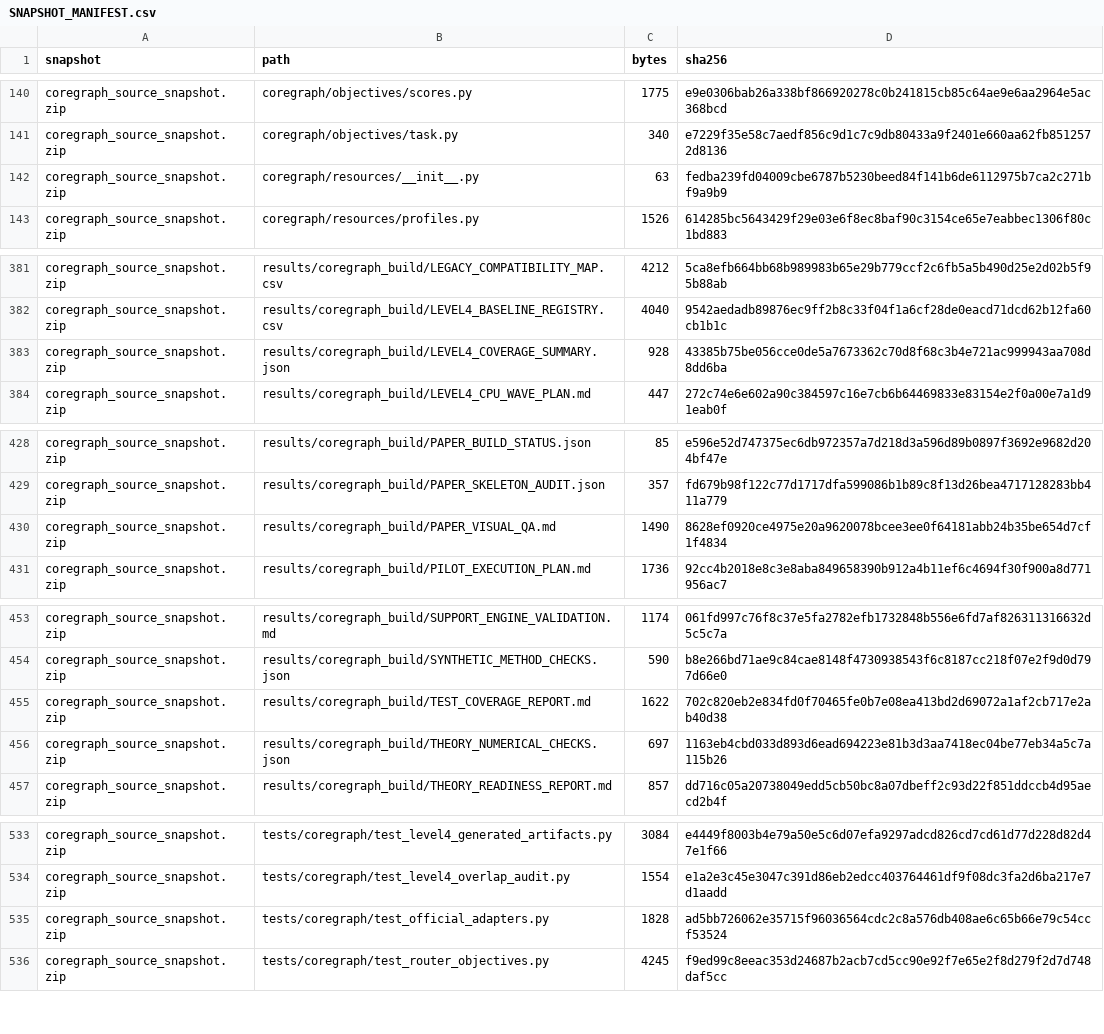
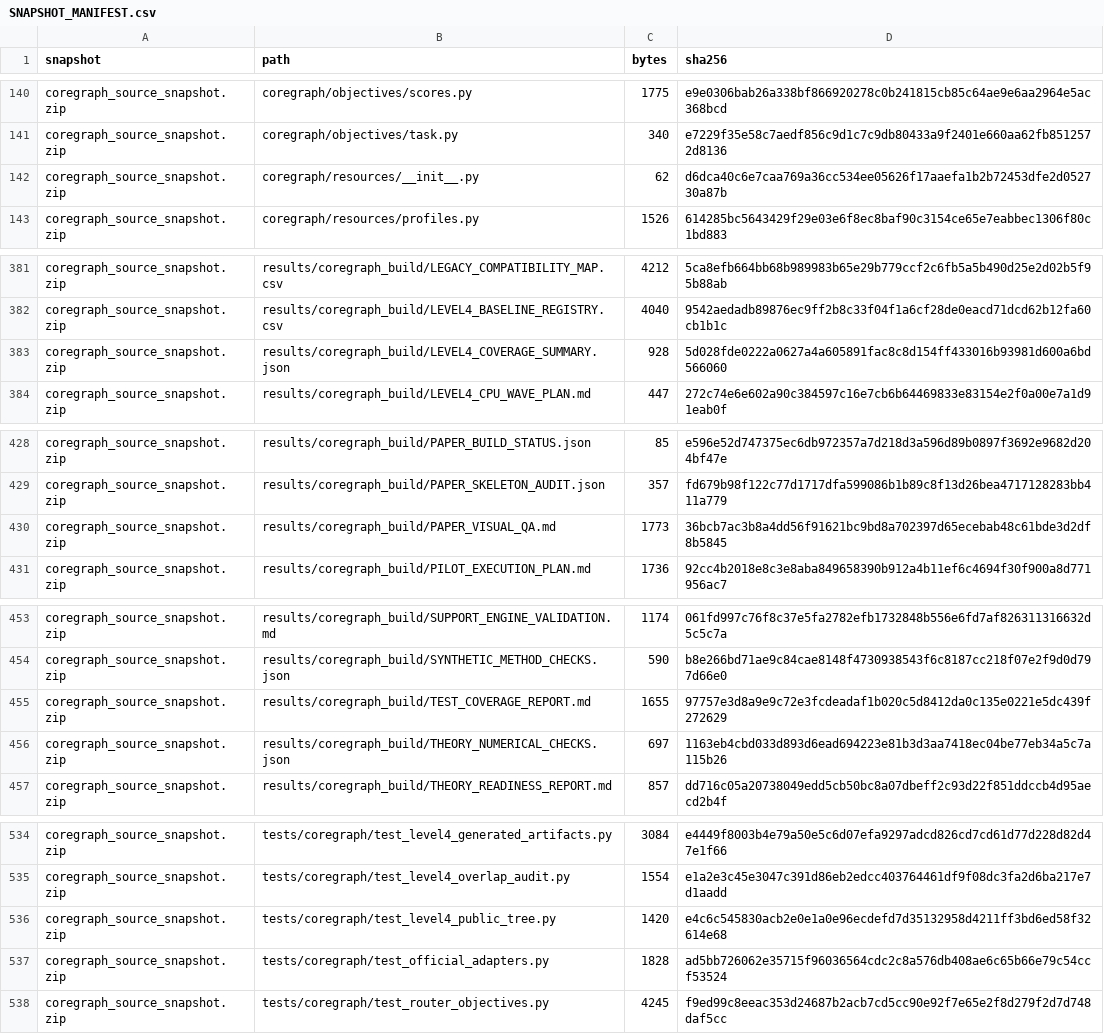
Before and after one commit to Saket-Maganti/gnn-fraud, a CSV file: release/level4_source_snapshot/SNAPSHOT_MANIFEST.csv, drawn as a sheet; only a part is shown, gaps mark what is left out; the diff covers the shown part only.

```diff
--- a/release/level4_source_snapshot/SNAPSHOT_MANIFEST.csv
+++ b/release/level4_source_snapshot/SNAPSHOT_MANIFEST.csv
@@ -141,3 +141,3 @@ coregraph_source_snapshot.zip,coregraph/objectives/scores.py,1775,e9e0306bab26a3
 coregraph_source_snapshot.zip,coregraph/objectives/task.py,340,e7229f35e58c7aedf856c9d1c7c9db80433a9f2401e660aa62fb8512572d8136
-coregraph_source_snapshot.zip,coregraph/resources/__init__.py,63,fedba239fd04009cbe6787b5230beed84f141b6de6112975b7ca2c271bf9a9b9
+coregraph_source_snapshot.zip,coregraph/resources/__init__.py,62,d6dca40c6e7caa769a36cc534ee05626f17aaefa1b2b72453dfe2d052730a87b
 coregraph_source_snapshot.zip,coregraph/resources/profiles.py,1526,614285bc5643429f29e03e6f8ec8baf90c3154ce65e7eabbec1306f80c1bd883
@@ -382,3 +382,3 @@ coregraph_source_snapshot.zip,results/coregraph_build/LEGACY_COMPATIBILITY_MAP.c
 coregraph_source_snapshot.zip,results/coregraph_build/LEVEL4_BASELINE_REGISTRY.csv,4040,9542aedadb89876ec9ff2b8c33f04f1a6cf28de0eacd71dcd62b12fa60cb1b1c
-coregraph_source_snapshot.zip,results/coregraph_build/LEVEL4_COVERAGE_SUMMARY.json,928,43385b75be056cce0de5a7673362c70d8f68c3b4e721ac999943aa708d8dd6ba
+coregraph_source_snapshot.zip,results/coregraph_build/LEVEL4_COVERAGE_SUMMARY.json,928,5d028fde0222a0627a4a605891fac8c8d154ff433016b93981d600a6bd566060
 coregraph_source_snapshot.zip,results/coregraph_build/LEVEL4_CPU_WAVE_PLAN.md,447,272c74e6e602a90c384597c16e7cb6b64469833e83154e2f0a00e7a1d91eab0f
@@ -429,3 +429,3 @@ coregraph_source_snapshot.zip,results/coregraph_build/PAPER_BUILD_STATUS.json,85
 coregraph_source_snapshot.zip,results/coregraph_build/PAPER_SKELETON_AUDIT.json,357,fd679b98f122c77d1717dfa599086b1b89c8f13d26bea4717128283bb411a779
-coregraph_source_snapshot.zip,results/coregraph_build/PAPER_VISUAL_QA.md,1490,8628ef0920ce4975e20a9620078bcee3ee0f64181abb24b35be654d7cf1f4834
+coregraph_source_snapshot.zip,results/coregraph_build/PAPER_VISUAL_QA.md,1773,36bcb7ac3b8a4dd56f91621bc9bd8a702397d65ecebab48c61bde3d2df8b5845
 coregraph_source_snapshot.zip,results/coregraph_build/PILOT_EXECUTION_PLAN.md,1736,92cc4b2018e8c3e8aba849658390b912a4b11ef6c4694f30f900a8d771956ac7
@@ -454,3 +454,3 @@ coregraph_source_snapshot.zip,results/coregraph_build/SUPPORT_ENGINE_VALIDATION.
 coregraph_source_snapshot.zip,results/coregraph_build/SYNTHETIC_METHOD_CHECKS.json,590,b8e266bd71ae9c84cae8148f4730938543f6c8187cc218f07e2f9d0d797d66e0
-coregraph_source_snapshot.zip,results/coregraph_build/TEST_COVERAGE_REPORT.md,1622,702c820eb2e834fd0f70465fe0b7e08ea413bd2d69072a1af2cb717e2ab40d38
+coregraph_source_snapshot.zip,results/coregraph_build/TEST_COVERAGE_REPORT.md,1655,97757e3d8a9e9c72e3fcdeadaf1b020c5d8412da0c135e0221e5dc439f272629
 coregraph_source_snapshot.zip,results/coregraph_build/THEORY_NUMERICAL_CHECKS.json,697,1163eb4cbd033d893d6ead694223e81b3d3aa7418ec04be77eb34a5c7a115b26
@@ -534,2 +535,3 @@ coregraph_source_snapshot.zip,tests/coregraph/test_level4_generated_artifacts.py
 coregraph_source_snapshot.zip,tests/coregraph/test_level4_overlap_audit.py,1554,e1a2e3c45e3047c391d86eb2edcc403764461df9f08dc3fa2d6ba217e7d1aadd
+coregraph_source_snapshot.zip,tests/coregraph/test_level4_public_tree.py,1420,e4c6c545830acb2e0e1a0e96ecdefd7d35132958d4211ff3bd6ed58f32614e68
 coregraph_source_snapshot.zip,tests/coregraph/test_official_adapters.py,1828,ad5bb726062e35715f96036564cdc2c8a576db408ae6c65b66e79c54ccf53524
```
Also changed, not shown: 1 added row and 20 edited cells elsewhere in this file, release/level4/MANIFEST.csv, results/coregraph_build/LEVEL4_RELEASE_MANIFEST.csv, 25 other files.
